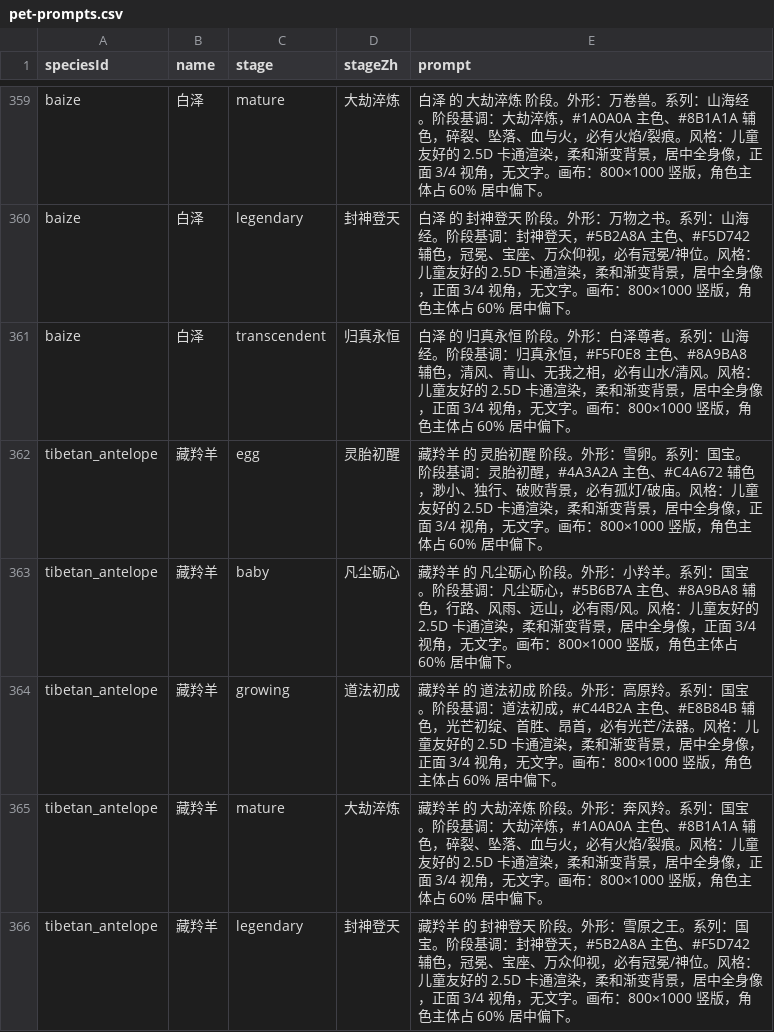
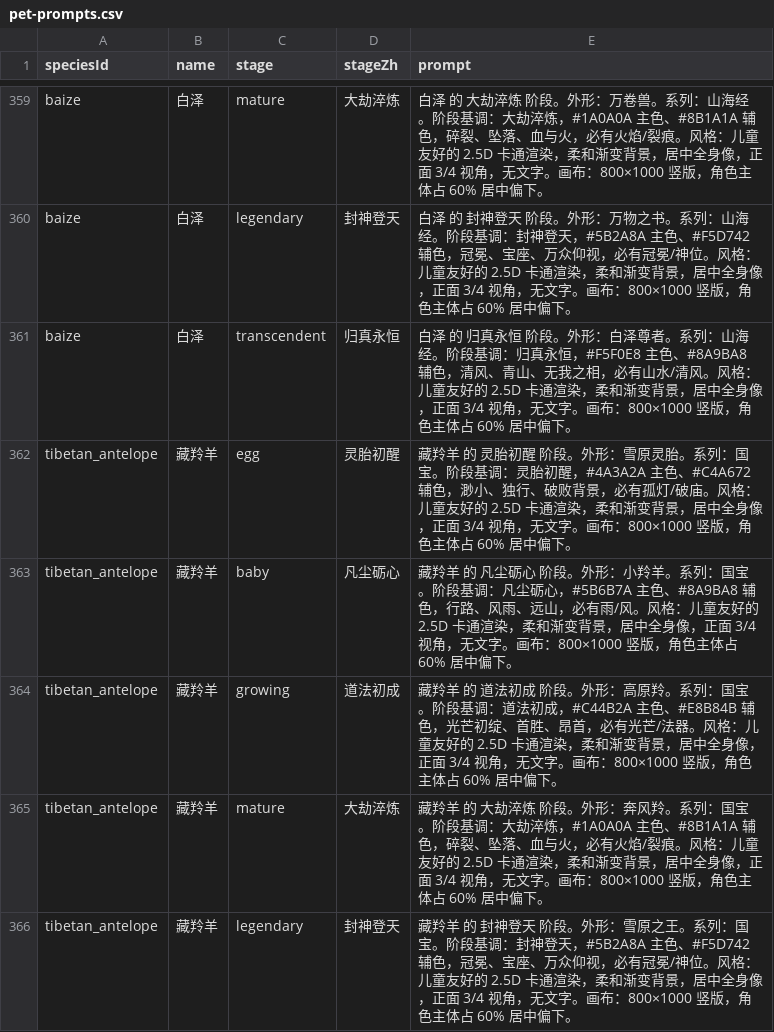
Before and after one commit to RealKiro/learnstar-planet, a CSV file: frontend-vue/pet-prompts.csv, drawn as a sheet; only a part is shown, gaps mark what is left out; the diff covers the shown part only.

```diff
--- a/frontend-vue/pet-prompts.csv
+++ b/frontend-vue/pet-prompts.csv
@@ -361,3 +361,3 @@
 "baize","白泽","transcendent","归真永恒","白泽 的 归真永恒 阶段。外形：白泽尊者。系列：山海经。阶段基调：归真永恒，#F5F0E8 主色、#8A9BA8 辅色，清风、青山、无我之相，必有山水/清风。风格：儿童友好的 2.5D 卡通渲染，柔和渐变背景，居中全身像，正面 3/4 视角，无文字。画布：800×1000 竖版，角色主体占 60% 居中偏下。"
-"tibetan_antelope","藏羚羊","egg","灵胎初醒","藏羚羊 的 灵胎初醒 阶段。外形：雪卵。系列：国宝。阶段基调：灵胎初醒，#4A3A2A 主色、#C4A672 辅色，渺小、独行、破败背景，必有孤灯/破庙。风格：儿童友好的 2.5D 卡通渲染，柔和渐变背景，居中全身像，正面 3/4 视角，无文字。画布：800×1000 竖版，角色主体占 60% 居中偏下。"
+"tibetan_antelope","藏羚羊","egg","灵胎初醒","藏羚羊 的 灵胎初醒 阶段。外形：雪原灵胎。系列：国宝。阶段基调：灵胎初醒，#4A3A2A 主色、#C4A672 辅色，渺小、独行、破败背景，必有孤灯/破庙。风格：儿童友好的 2.5D 卡通渲染，柔和渐变背景，居中全身像，正面 3/4 视角，无文字。画布：800×1000 竖版，角色主体占 60% 居中偏下。"
 "tibetan_antelope","藏羚羊","baby","凡尘砺心","藏羚羊 的 凡尘砺心 阶段。外形：小羚羊。系列：国宝。阶段基调：凡尘砺心，#5B6B7A 主色、#8A9BA8 辅色，行路、风雨、远山，必有雨/风。风格：儿童友好的 2.5D 卡通渲染，柔和渐变背景，居中全身像，正面 3/4 视角，无文字。画布：800×1000 竖版，角色主体占 60% 居中偏下。"
```
Also changed, not shown: 12 edited cells elsewhere in this file, 3 other files.
